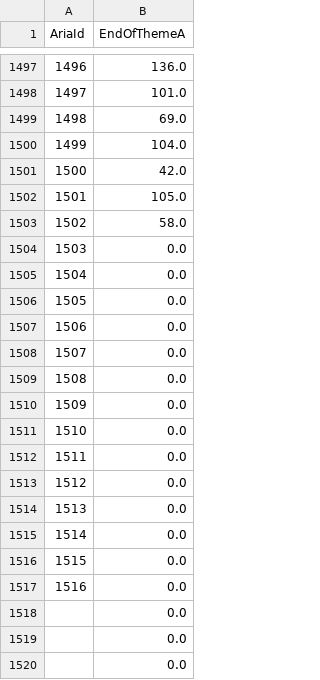
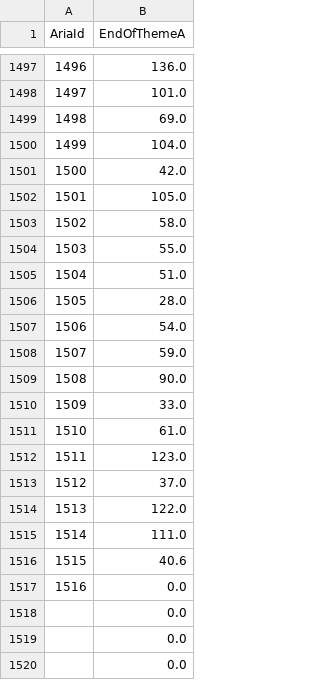
Before and after one commit to DIDONEproject/musif, a CSV file: metadata/score/theme_a_per_aria.csv, drawn as a sheet; only a part is shown, gaps mark what is left out.

```diff
--- a/metadata/score/theme_a_per_aria.csv
+++ b/metadata/score/theme_a_per_aria.csv
@@ -1503,15 +1503,15 @@ AriaId,EndOfThemeA
 1502,58.0
-1503,0.0
-1504,0.0
-1505,0.0
-1506,0.0
-1507,0.0
-1508,0.0
-1509,0.0
-1510,0.0
-1511,0.0
-1512,0.0
-1513,0.0
-1514,0.0
-1515,0.0
+1503,55.0
+1504,51.0
+1505,28.0
+1506,54.0
+1507,59.0
+1508,90.0
+1509,33.0
+1510,61.0
+1511,123.0
+1512,37.0
+1513,122.0
+1514,111.0
+1515,40.6
 1516,0.0
```
Also changed, not shown: martiser/features_14_06_total_metadata.csv, metadata/score/aria.csv, 17 other files.
